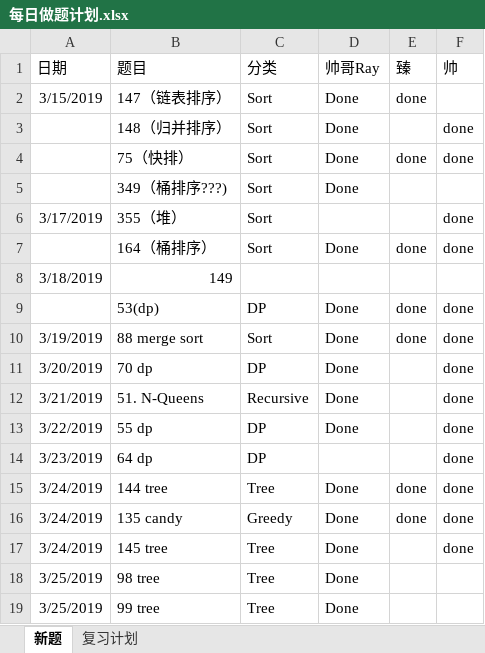
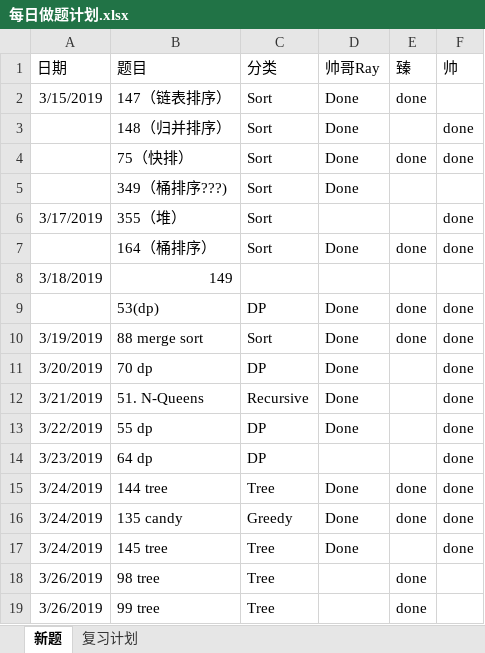
Before and after one commit to RamonRay/LeetCode-Together, an Excel workbook: Schedule/每日做题计划.xlsx, sheet 新题, drawn as a sheet; values as stored, in another font and other column widths than the file's, no borders; the diff names each change by its address in the sheet, - before the commit and + after, or states it on an @@ line.

```diff
--- a/Schedule/每日做题计划.xlsx (sheet 新题)
+++ b/Schedule/每日做题计划.xlsx (sheet 新题)
-A18:A19 (日期): 3/25/2019
+A18:A19 (日期): 3/26/2019
-D18:D19 (帅哥Ray): Done
+D18:D19 (帅哥Ray): (empty)
-E18:E19 (臻): (empty)
+E18:E19 (臻): done
```
Also changed, not shown: sheet 复习计划, 2 other files.
